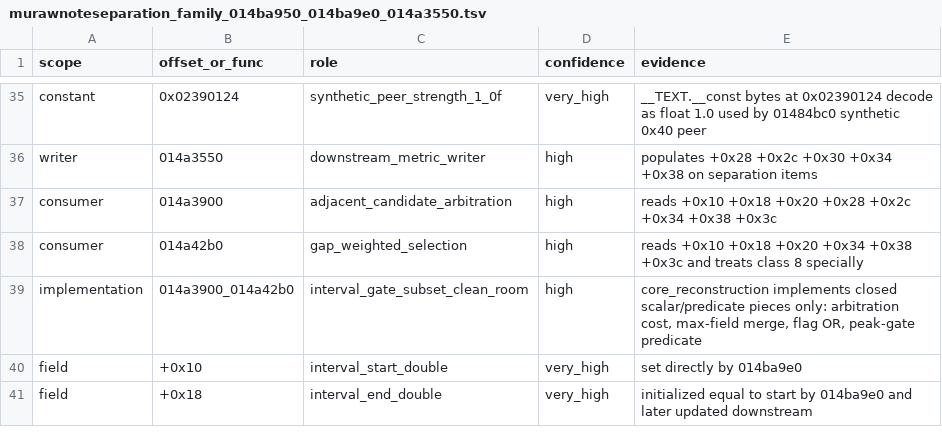
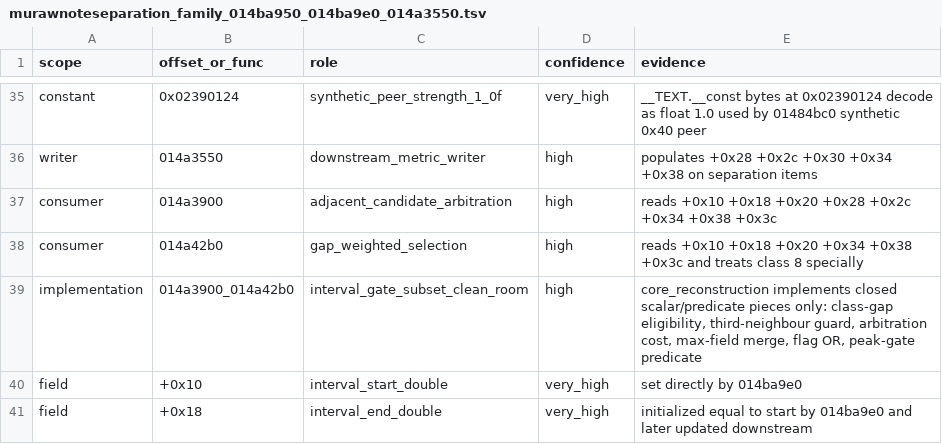
Before and after one commit to MichaelxBelmonte/progettoreverse, a TSV file: data/murawnoteseparation_family_014ba950_014ba9e0_014a3550.tsv, drawn as a sheet; only a part is shown, gaps mark what is left out.

```diff
--- a/data/murawnoteseparation_family_014ba950_014ba9e0_014a3550.tsv
+++ b/data/murawnoteseparation_family_014ba950_014ba9e0_014a3550.tsv
@@ -38,3 +38,3 @@ consumer	014a3900	adjacent_candidate_arbitration	high	reads +0x10 +0x18 +0x20 +0
 consumer	014a42b0	gap_weighted_selection	high	reads +0x10 +0x18 +0x20 +0x34 +0x38 +0x3c and treats class 8 specially
-implementation	014a3900_014a42b0	interval_gate_subset_clean_room	high	core_reconstruction implements closed scalar/predicate pieces only: arbitration cost, max-field merge, flag OR, peak-gate predicate
+implementation	014a3900_014a42b0	interval_gate_subset_clean_room	high	core_reconstruction implements closed scalar/predicate pieces only: class-gap eligibility, third-neighbour guard, arbitration cost, max-field merge, flag OR, peak-gate predicate
 field	+0x10	interval_start_double	very_high	set directly by 014ba9e0
```
Also changed, not shown: data/interval_gate_model_014a3900_014a42b0.tsv, 6 other files.
